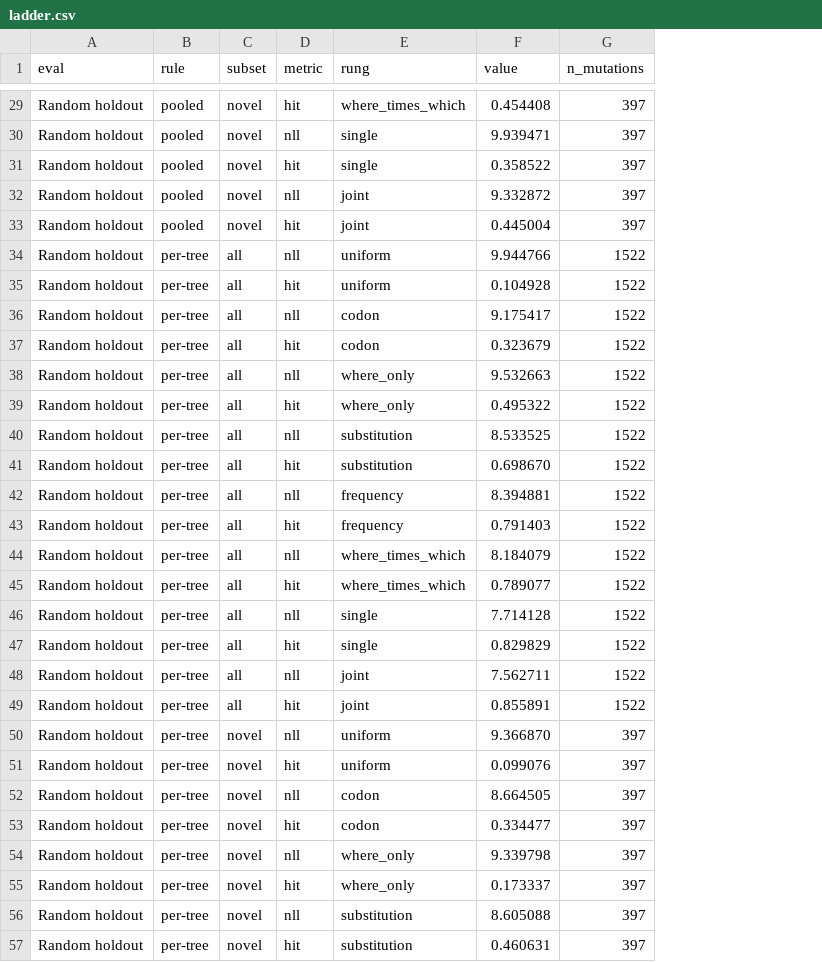
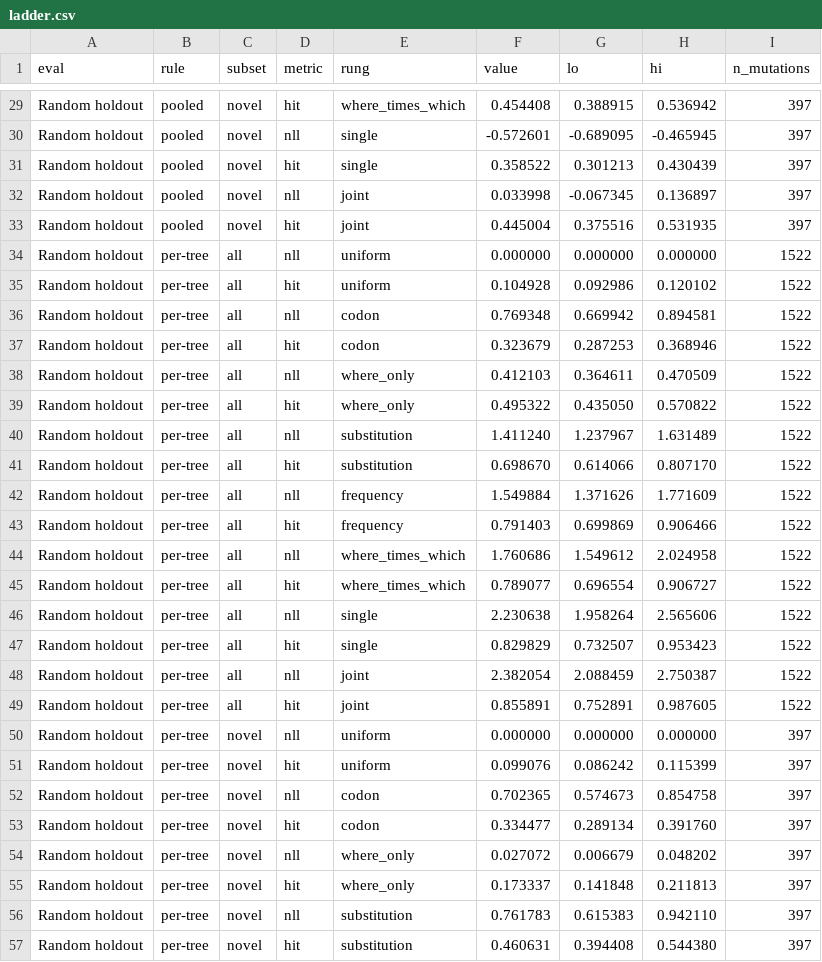
Before and after one commit to evo-design/antiGen, a CSV file: antiGen-figures/data/multitree/ladder.csv, drawn as a sheet; only a part is shown, gaps mark what is left out; the diff covers the shown part only; the diff names each change by its address in the sheet, - before the commit and + after, or states it on an @@ line.

```diff
--- a/antiGen-figures/data/multitree/ladder.csv
+++ b/antiGen-figures/data/multitree/ladder.csv
+column G (lo), rows 29-57: 0.388915 | -0.689095 | 0.301213 | -0.067345 | 0.375516 | 0.000000 | 0.092986 | 0.669942 | 0.287253 | 0.364611 | 0.435050 | 1.237967 | 0.614066 | 1.371626 | 0.699869 | 1.549612 | 0.696554 | 1.958264 | 0.732507 | 2.088459 | 0.752891 | 0.000000 | 0.086242 | 0.574673 | 0.289134 | 0.006679 | 0.141848 | 0.615383 | 0.394408
+column H (hi), rows 29-57: 0.536942 | -0.465945 | 0.430439 | 0.136897 | 0.531935 | 0.000000 | 0.120102 | 0.894581 | 0.368946 | 0.470509 | 0.570822 | 1.631489 | 0.807170 | 1.771609 | 0.906466 | 2.024958 | 0.906727 | 2.565606 | 0.953423 | 2.750387 | 0.987605 | 0.000000 | 0.115399 | 0.854758 | 0.391760 | 0.048202 | 0.211813 | 0.942110 | 0.544380
-F30 (value): 9.939471
+F30 (value): -0.572601
-F32 (value): 9.332872
+F32 (value): 0.033998
-F34 (value): 9.944766
+F34 (value): 0.000000
-F36 (value): 9.175417
+F36 (value): 0.769348
-F38 (value): 9.532663
+F38 (value): 0.412103
-F40 (value): 8.533525
+F40 (value): 1.411240
-F42 (value): 8.394881
+F42 (value): 1.549884
-F44 (value): 8.184079
+F44 (value): 1.760686
-F46 (value): 7.714128
+F46 (value): 2.230638
-F48 (value): 7.562711
+F48 (value): 2.382054
-F50 (value): 9.366870
+F50 (value): 0.000000
-F52 (value): 8.664505
+F52 (value): 0.702365
-F54 (value): 9.339798
+F54 (value): 0.027072
-F56 (value): 8.605088
+F56 (value): 0.761783
```
Also changed, not shown: 51 edited cells elsewhere in this file, antiGen-figures/data/multitree/deltas.csv, 7 other files.
